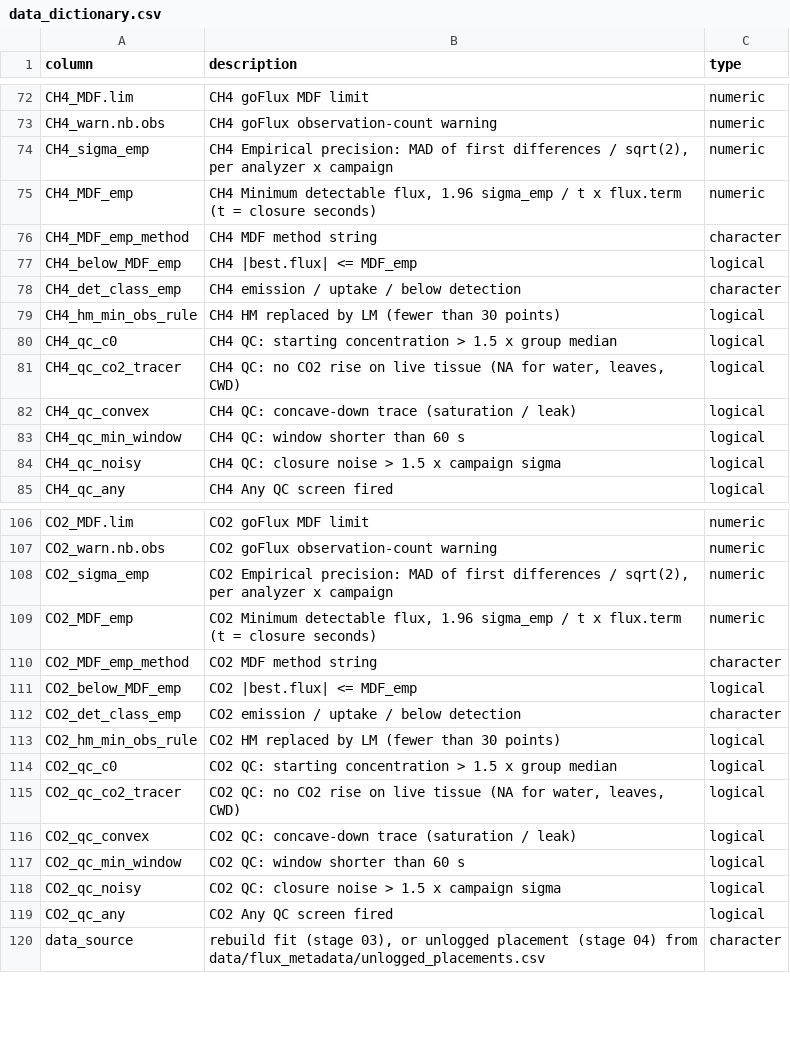
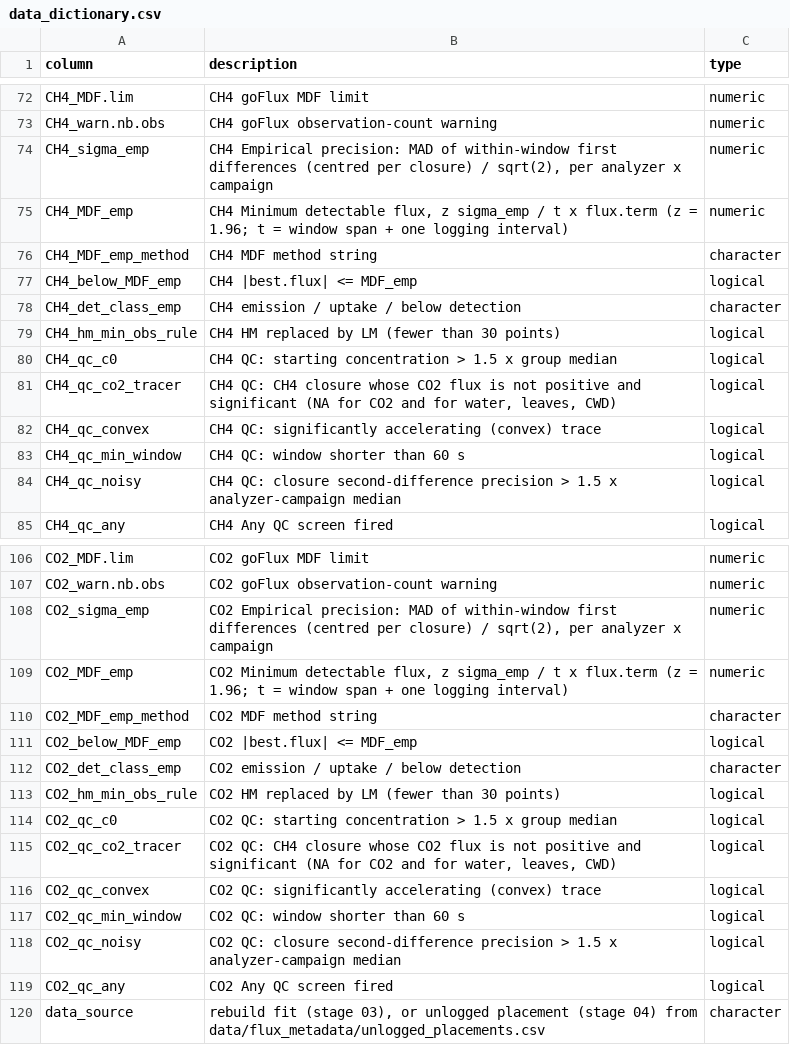
Before and after one commit to jgewirtzman/blueflux-ground, a CSV file: output/data_products/data_dictionary.csv, drawn as a sheet; only a part is shown, gaps mark what is left out.

```diff
--- a/output/data_products/data_dictionary.csv
+++ b/output/data_products/data_dictionary.csv
@@ -73,4 +73,4 @@ CH4_MDF.lim,CH4 goFlux MDF limit,numeric
 CH4_warn.nb.obs,CH4 goFlux observation-count warning,numeric
-CH4_sigma_emp,"CH4 Empirical precision: MAD of first differences / sqrt(2), per analyzer x campaign",numeric
-CH4_MDF_emp,"CH4 Minimum detectable flux, 1.96 sigma_emp / t x flux.term (t = closure seconds)",numeric
+CH4_sigma_emp,"CH4 Empirical precision: MAD of within-window first differences (centred per closure) / sqrt(2), per analyzer x campaign",numeric
+CH4_MDF_emp,"CH4 Minimum detectable flux, z sigma_emp / t x flux.term (z = 1.96; t = window span + one logging interval)",numeric
 CH4_MDF_emp_method,CH4 MDF method string,character
@@ -80,6 +80,6 @@ CH4_hm_min_obs_rule,CH4 HM replaced by LM (fewer than 30 points),logical
 CH4_qc_c0,CH4 QC: starting concentration > 1.5 x group median,logical
-CH4_qc_co2_tracer,"CH4 QC: no CO2 rise on live tissue (NA for water, leaves, CWD)",logical
-CH4_qc_convex,CH4 QC: concave-down trace (saturation / leak),logical
+CH4_qc_co2_tracer,"CH4 QC: CH4 closure whose CO2 flux is not positive and significant (NA for CO2 and for water, leaves, CWD)",logical
+CH4_qc_convex,CH4 QC: significantly accelerating (convex) trace,logical
 CH4_qc_min_window,CH4 QC: window shorter than 60 s,logical
-CH4_qc_noisy,CH4 QC: closure noise > 1.5 x campaign sigma,logical
+CH4_qc_noisy,CH4 QC: closure second-difference precision > 1.5 x analyzer-campaign median,logical
 CH4_qc_any,CH4 Any QC screen fired,logical
@@ -107,4 +107,4 @@ CO2_MDF.lim,CO2 goFlux MDF limit,numeric
 CO2_warn.nb.obs,CO2 goFlux observation-count warning,numeric
-CO2_sigma_emp,"CO2 Empirical precision: MAD of first differences / sqrt(2), per analyzer x campaign",numeric
-CO2_MDF_emp,"CO2 Minimum detectable flux, 1.96 sigma_emp / t x flux.term (t = closure seconds)",numeric
+CO2_sigma_emp,"CO2 Empirical precision: MAD of within-window first differences (centred per closure) / sqrt(2), per analyzer x campaign",numeric
+CO2_MDF_emp,"CO2 Minimum detectable flux, z sigma_emp / t x flux.term (z = 1.96; t = window span + one logging interval)",numeric
 CO2_MDF_emp_method,CO2 MDF method string,character
@@ -114,6 +114,6 @@ CO2_hm_min_obs_rule,CO2 HM replaced by LM (fewer than 30 points),logical
 CO2_qc_c0,CO2 QC: starting concentration > 1.5 x group median,logical
-CO2_qc_co2_tracer,"CO2 QC: no CO2 rise on live tissue (NA for water, leaves, CWD)",logical
-CO2_qc_convex,CO2 QC: concave-down trace (saturation / leak),logical
+CO2_qc_co2_tracer,"CO2 QC: CH4 closure whose CO2 flux is not positive and significant (NA for CO2 and for water, leaves, CWD)",logical
+CO2_qc_convex,CO2 QC: significantly accelerating (convex) trace,logical
 CO2_qc_min_window,CO2 QC: window shorter than 60 s,logical
-CO2_qc_noisy,CO2 QC: closure noise > 1.5 x campaign sigma,logical
+CO2_qc_noisy,CO2 QC: closure second-difference precision > 1.5 x analyzer-campaign median,logical
 CO2_qc_any,CO2 Any QC screen fired,logical
```
Also changed, not shown: data/deposit/chamber_fluxes/BlueFlux_ground_chamber_fluxes_2022_2023.csv, data/deposit/chamber_fluxes/BlueFlux_ground_data_dictionary.csv, 23 other files.
